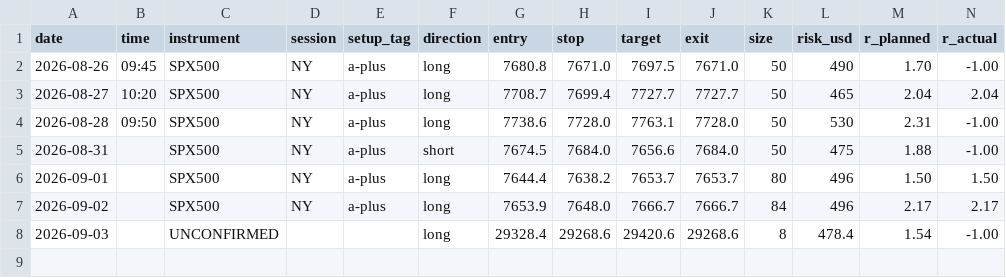
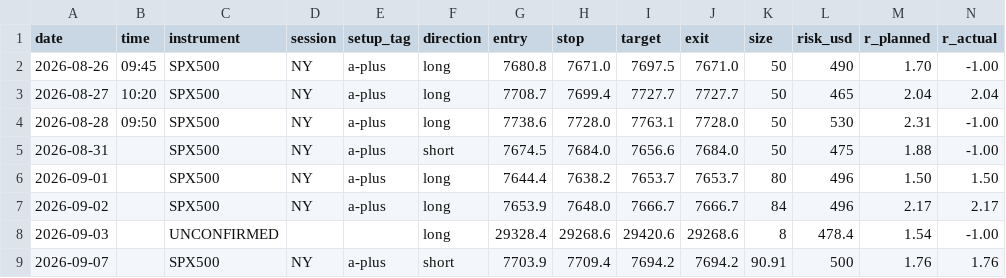
Before and after one commit to 777-xevill/trading-cockpit, a CSV file: data/trades.csv, drawn as a sheet; only a part is shown; rows hold the shown columns only; the diff names each change by its address in the sheet, - before the commit and + after, or states it on an @@ line.

```diff
--- a/data/trades.csv
+++ b/data/trades.csv
+row 9: 2026-09-07 |  | SPX500 | NY | a-plus | short | 7703.9 | 7709.4 | 7694.2 | 7694.2 | 90.91 | 500 | 1.76 | 1.76
```
Also changed, not shown: 1 other file.
